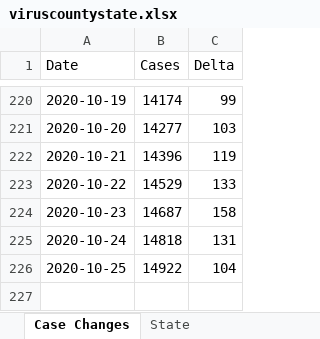
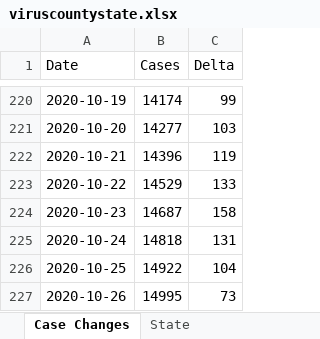
Before and after one commit to mhowe0422/mhowe0422.github.io, an Excel workbook: covid19/data/viruscountystate.xlsx, sheet Case Changes, drawn as a sheet; only a part is shown, gaps mark what is left out; values as stored, in another font and other column widths than the file's, no borders; charts and pictures and table styles not drawn; the diff names each change by its address in the sheet, - before the commit and + after, or states it on an @@ line.

Commit message:
Covid19 Daily Upload

```diff
--- a/covid19/data/viruscountystate.xlsx (sheet Case Changes)
+++ b/covid19/data/viruscountystate.xlsx (sheet Case Changes)
+row 227: 2020-10-26 | 14995 | 73
```
Also changed, not shown: sheet Allegheny County, charts or pictures, covid19/data/CaseRatio.xlsx, covid19/data/TrendTest.xlsx, 3 other files.
